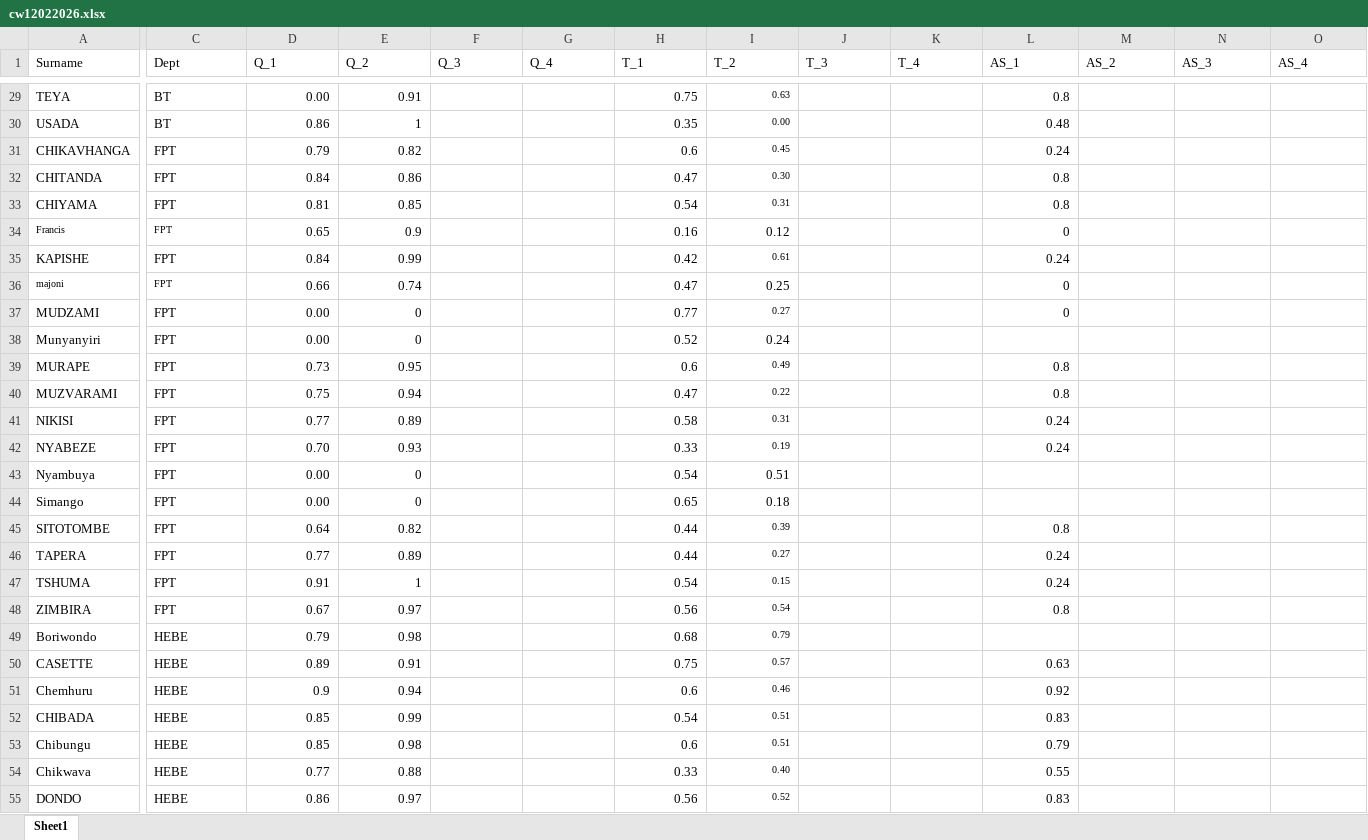
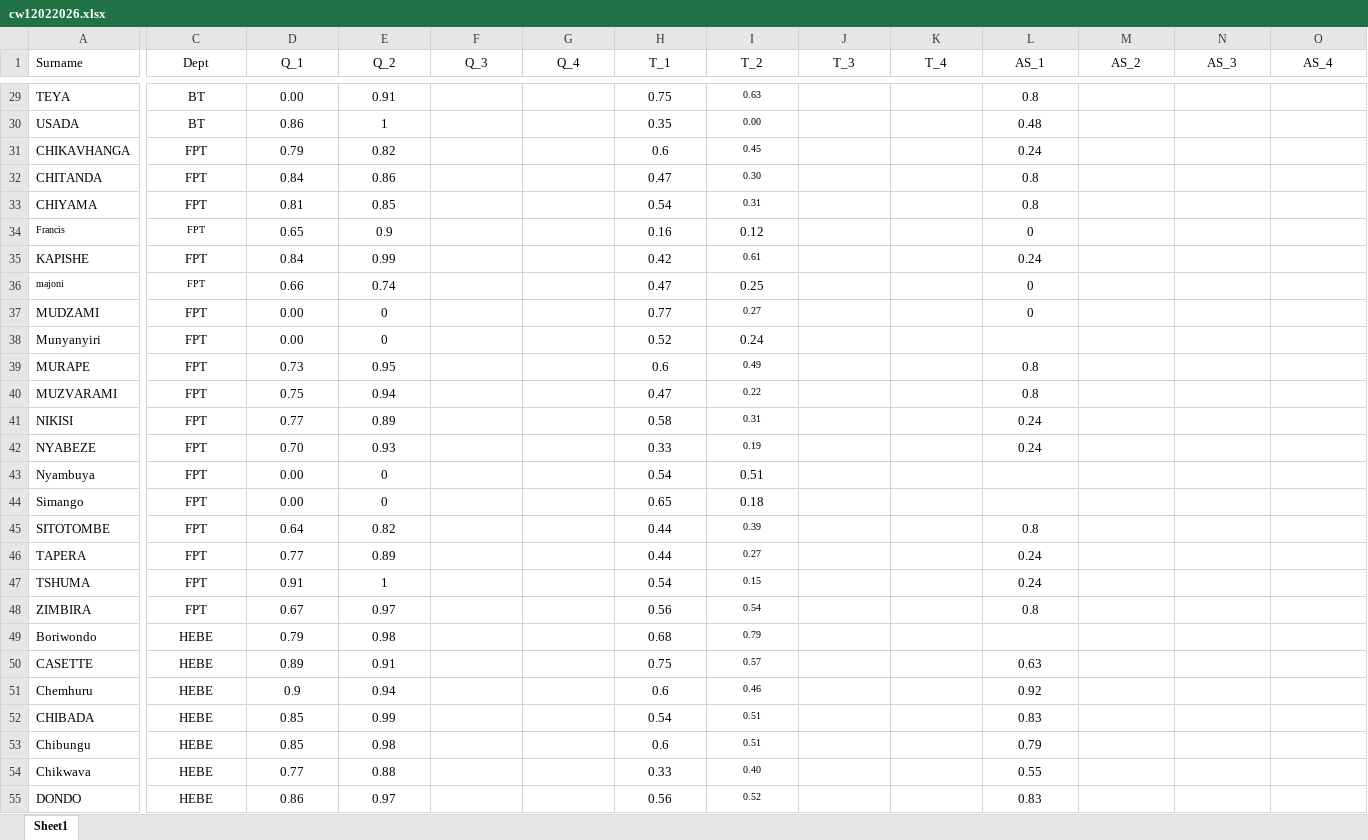
Before and after one commit to tnmutusva/course, an Excel workbook: cw12022026.xlsx, sheet Sheet1, drawn as a sheet; only a part is shown, gaps mark what is left out; values as stored, in another font and other column widths than the file's, no borders; table styles not drawn; the diff covers the shown part only; the diff names each change by its address in the sheet, - before the commit and + after, or states it on an @@ line.

```diff
--- a/cw12022026.xlsx (sheet Sheet1)
+++ b/cw12022026.xlsx (sheet Sheet1)
-C1:O1 alignment: left
+C1:O1 alignment: center
-C29:C55 alignment: left
+C29:C55 alignment: center
-D29:E55 alignment: right
+D29:E55 alignment: center
-H29:I55 alignment: right
+H29:I55 alignment: center
-L29:L37 alignment: right
+L29:L37 alignment: center
-L39:L42 alignment: right
+L39:L42 alignment: center
-L45:L48 alignment: right
+L45:L48 alignment: center
-L50:L55 alignment: right
+L50:L55 alignment: center
```
Also changed, not shown: cell formats elsewhere in this sheet.
